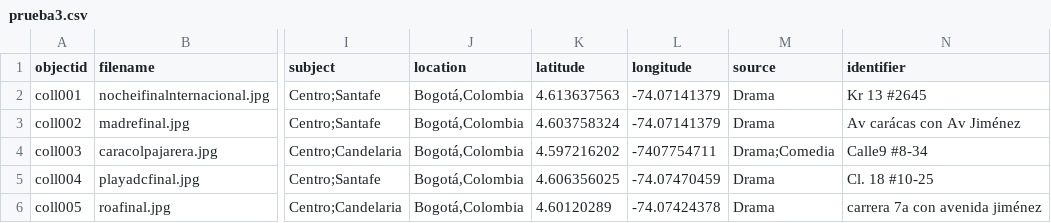
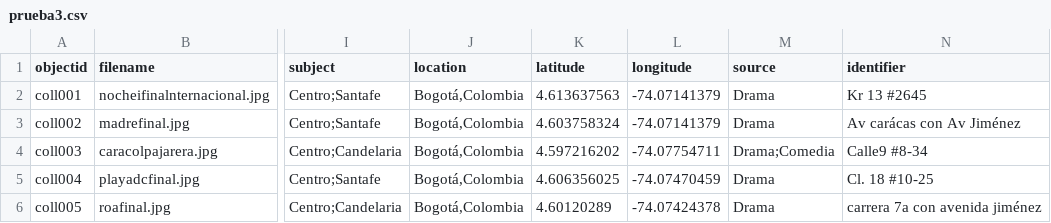
Before and after one commit to juanmarin97/cinegrafia, a CSV file: _data/prueba3.csv, drawn as a sheet; only a part is shown, gaps mark what is left out; the diff names each change by its address in the sheet, - before the commit and + after, or states it on an @@ line.

Commit message:
Update prueba3.csv

```diff
--- a/_data/prueba3.csv
+++ b/_data/prueba3.csv
-L4 (longitude): -7407754711
+L4 (longitude): -74.07754711
```
